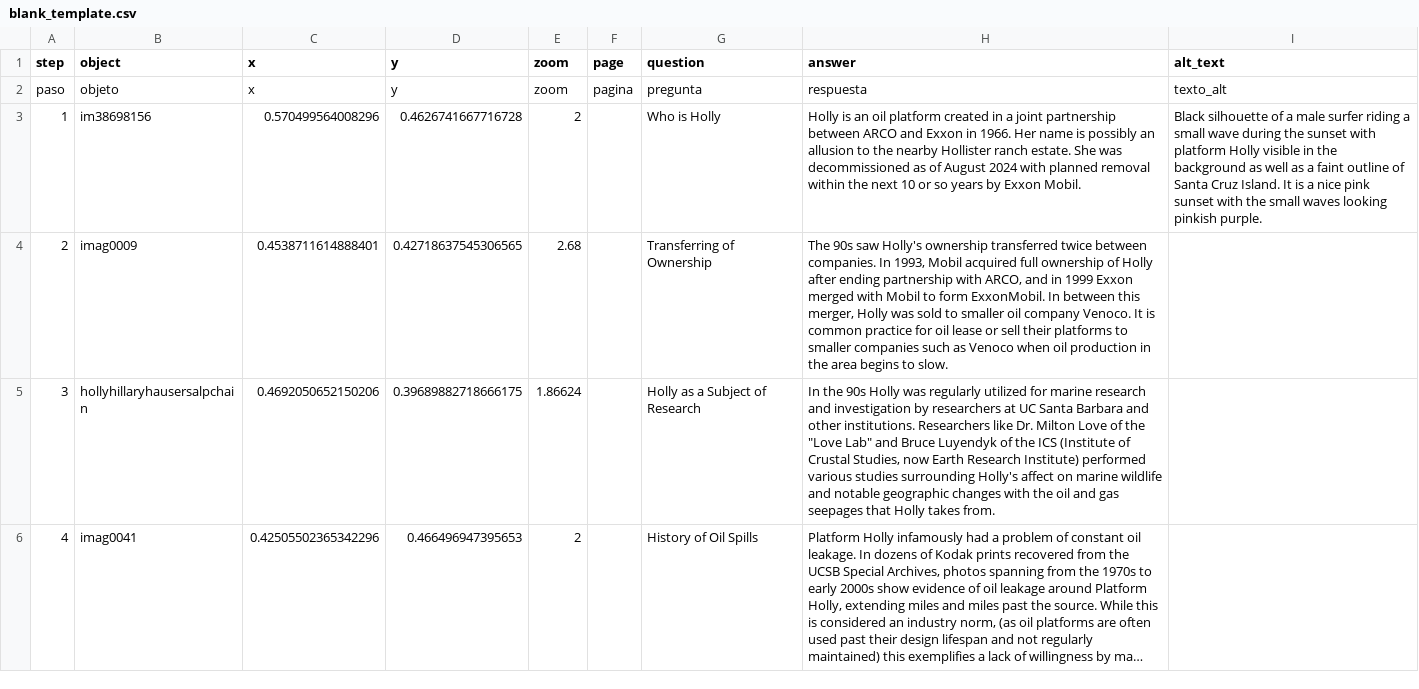
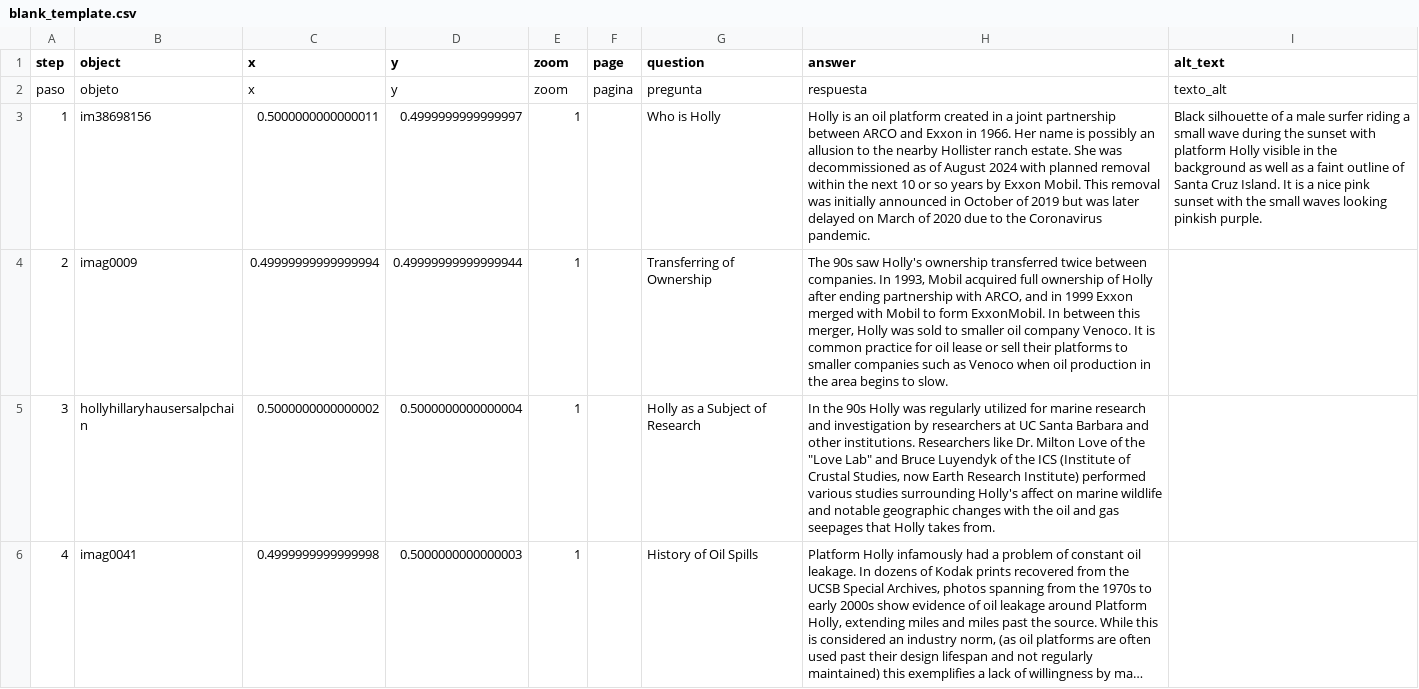
Before and after one commit to Percylikezalmendz/almendaerz_ugrad_hist_seminar_, a CSV file: telar-content/spreadsheets/blank_template.csv, drawn as a sheet; only a part is shown; long unchanged cells end in …; the diff covers the shown part only; the diff names each change by its address in the sheet, - before the commit and + after, or states it on an @@ line.

```diff
--- a/telar-content/spreadsheets/blank_template.csv
+++ b/telar-content/spreadsheets/blank_template.csv
-C3 (x): 0.570499564008296
+C3 (x): 0.5000000000000011
-D3 (y): 0.4626741667716728
+D3 (y): 0.4999999999999997
-E3 (zoom): 2
+E3 (zoom): 1
-H3 (answer): …Exxon Mobil.
+H3 (answer): …Exxon Mobil. This removal was initially announced in October of 2019 but was later delayed on March of 2020 due to the Coronavirus pandemic.
-C4 (x): 0.4538711614888401
+C4 (x): 0.49999999999999994
-D4 (y): 0.42718637545306565
+D4 (y): 0.49999999999999944
-E4 (zoom): 2.68
+E4 (zoom): 1
-C5 (x): 0.4692050652150206
+C5 (x): 0.5000000000000002
-D5 (y): 0.39689882718666175
+D5 (y): 0.5000000000000004
-E5 (zoom): 1.86624
+E5 (zoom): 1
-C6 (x): 0.42505502365342296
+C6 (x): 0.4999999999999998
-D6 (y): 0.466496947395653
+D6 (y): 0.5000000000000003
-E6 (zoom): 2
+E6 (zoom): 1
```
Also changed, not shown: 1 added row, 2 removed rows and 1 edited cell elsewhere in this file, 1 other file.
